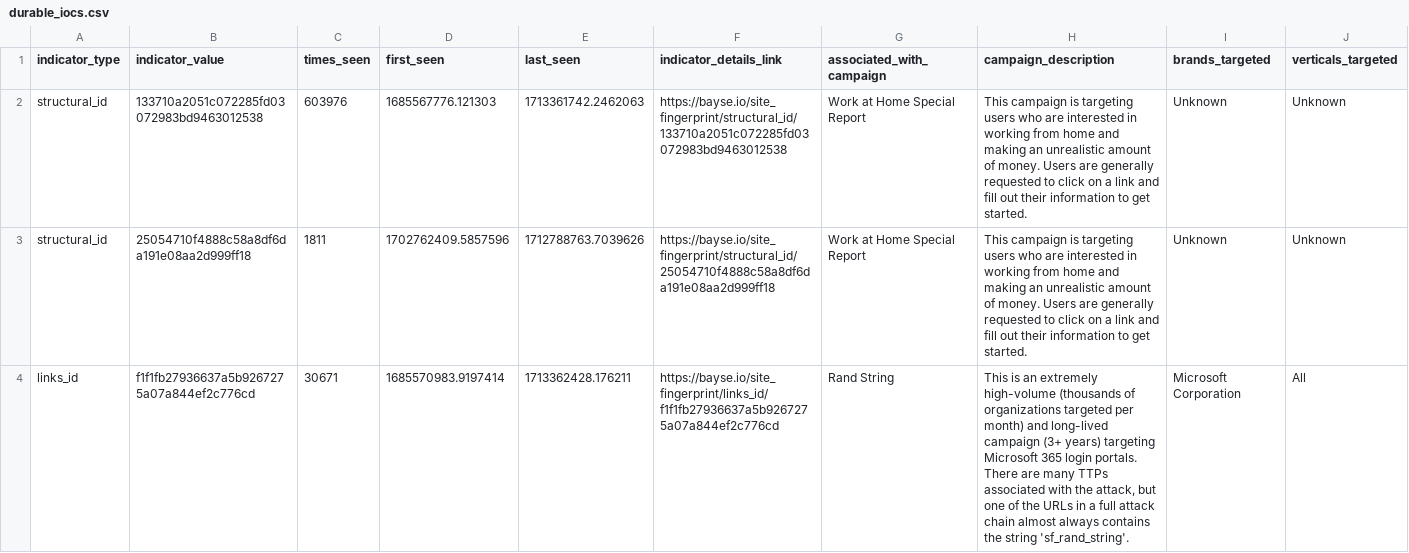
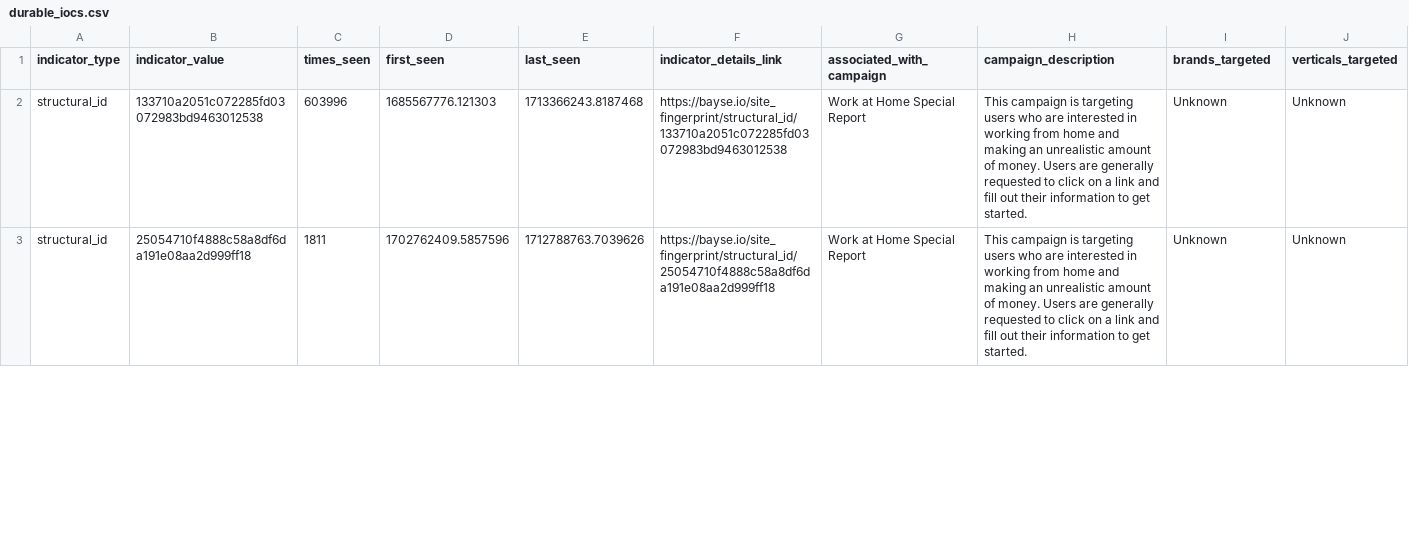
Before and after one commit to BayseIntelligence/durable_IOCs, a CSV file: durable_iocs.csv, drawn as a sheet; only a part is shown; removed rows and columns are numbered as before the commit, all else as after; rows hold the shown columns only; the diff covers the shown part only; the diff names each change by its address in the sheet, - before the commit and + after, or states it on an @@ line.

Commit message:
Update indicators for active campaigns

```diff
--- a/durable_iocs.csv
+++ b/durable_iocs.csv
-C2 (times_seen): 603976
+C2 (times_seen): 603996
-E2 (last_seen): 1713361742.2462063
+E2 (last_seen): 1713366243.8187468
-row 4: links_id | f1f1fb27936637a5b9267275a07a844ef2c776cd | 30671 | 1685570983.9197414 | 1713362428.176211 | https://bayse.io/site_fingerprint/links_id/f1f1fb27936637a5b9267275a07a844ef2c776cd | Rand String | This is an extremely high-volume (thousands of organizations targeted per month) and long-lived campaign (3+ years) targeting Microsoft 365 login portals. There are many TTPs associated with the attack, but one of the URLs in a full attack chain almost always contains the string 'sf_rand_string'. | Microsoft Corporation | All
```
Also changed, not shown: 2 added rows, 1 removed row and 26 edited cells elsewhere in this file.
